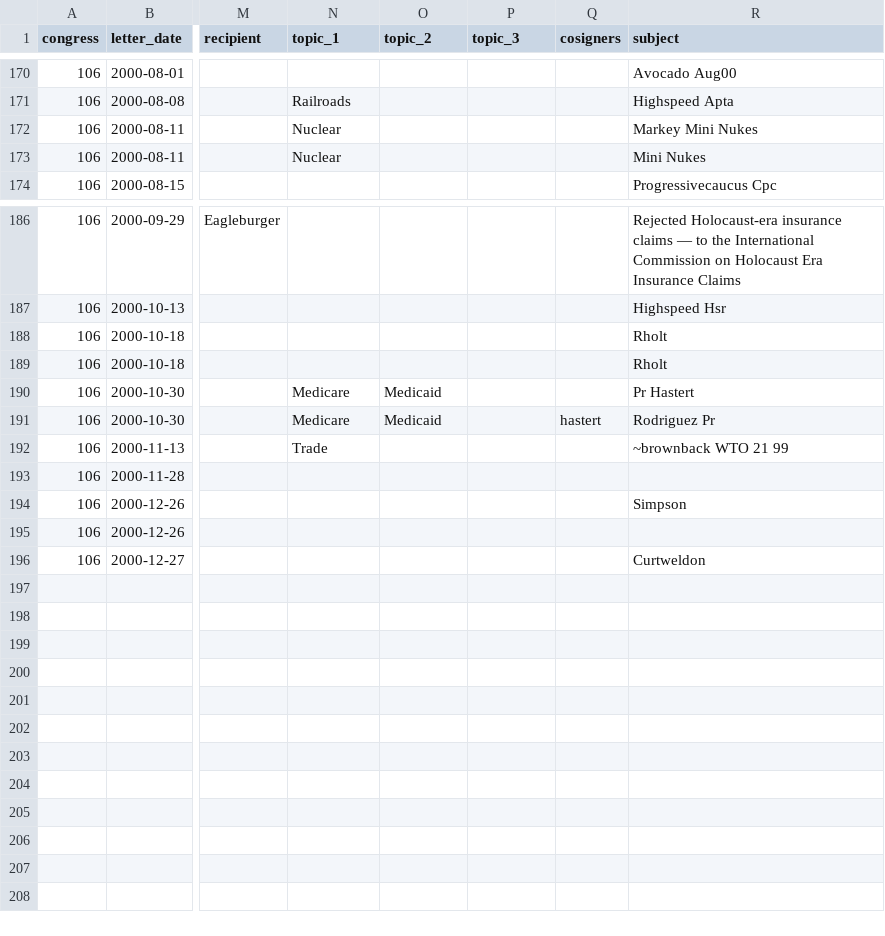
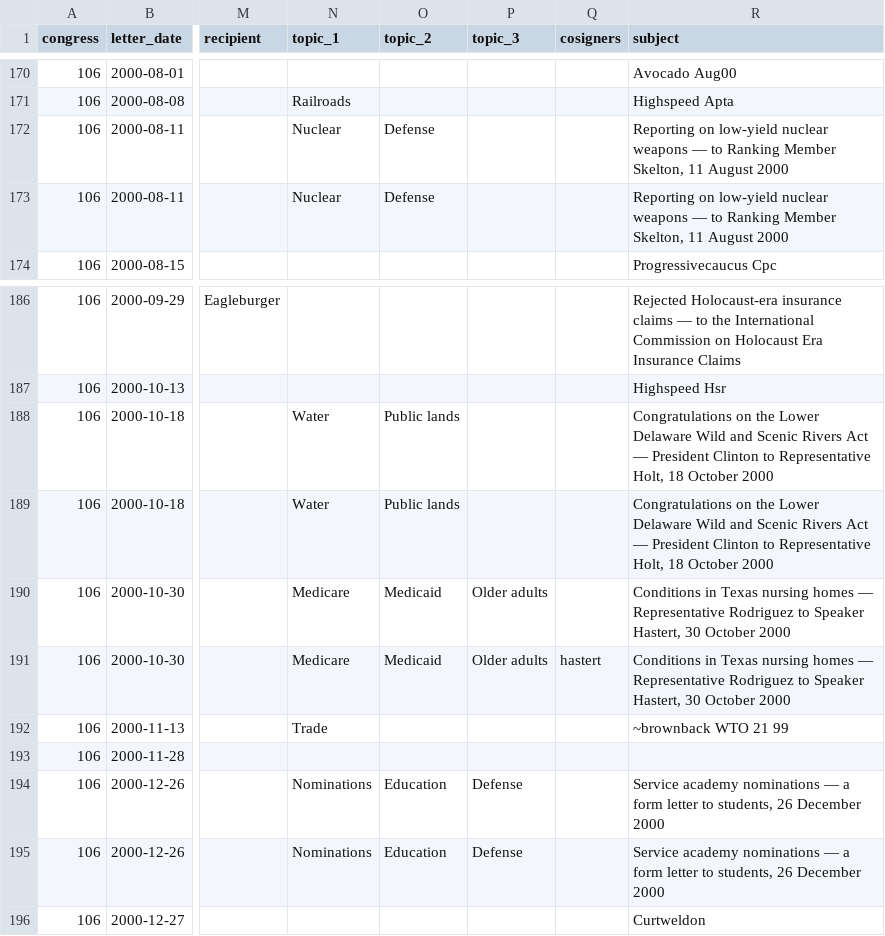
Before and after one commit to internetarchivecanada/Explorer-Congressional-Letters-106, a CSV file: data/letters-from-congress-106th.csv, drawn as a sheet; only a part is shown, gaps mark what is left out; the diff names each change by its address in the sheet, - before the commit and + after, or states it on an @@ line.

```diff
--- a/data/letters-from-congress-106th.csv
+++ b/data/letters-from-congress-106th.csv
-O172:O173 (topic_2): (empty)
+O172:O173 (topic_2): Defense
-R172 (subject): Markey Mini Nukes
+R172 (subject): Reporting on low-yield nuclear weapons — to Ranking Member Skelton, 11 August 2000
-R173 (subject): Mini Nukes
+R173 (subject): Reporting on low-yield nuclear weapons — to Ranking Member Skelton, 11 August 2000
-N188:N189 (topic_1): (empty)
+N188:N189 (topic_1): Water
-O188:O189 (topic_2): (empty)
+O188:O189 (topic_2): Public lands
-R188:R189 (subject): Rholt
+R188:R189 (subject): Congratulations on the Lower Delaware Wild and Scenic Rivers Act — President Clinton to Representative Holt, 18 October 2000
-P190:P191 (topic_3): (empty)
+P190:P191 (topic_3): Older adults
-R190 (subject): Pr Hastert
+R190 (subject): Conditions in Texas nursing homes — Representative Rodriguez to Speaker Hastert, 30 October 2000
-R191 (subject): Rodriguez Pr
+R191 (subject): Conditions in Texas nursing homes — Representative Rodriguez to Speaker Hastert, 30 October 2000
-N194:N195 (topic_1): (empty)
+N194:N195 (topic_1): Nominations
-O194:O195 (topic_2): (empty)
+O194:O195 (topic_2): Education
-P194:P195 (topic_3): (empty)
+P194:P195 (topic_3): Defense
-R194 (subject): Simpson
+R194 (subject): Service academy nominations — a form letter to students, 26 December 2000
-R195 (subject): (empty)
+R195 (subject): Service academy nominations — a form letter to students, 26 December 2000
```
Also changed, not shown: 57 other files.
